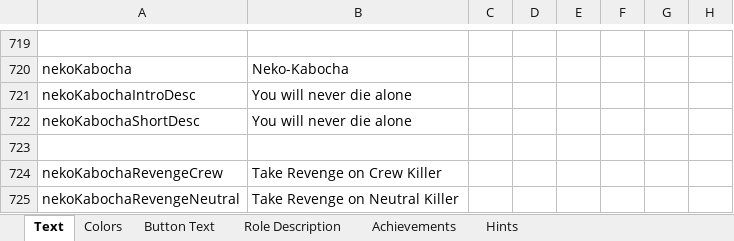
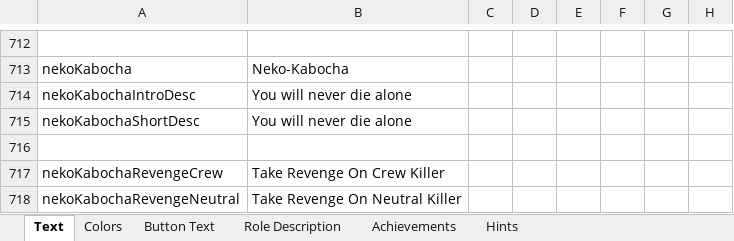
Before and after one commit to dabao40/TheOtherRolesGMIA, an Excel workbook: Strings.xlsx, sheet Text, drawn as a sheet; only a part is shown, gaps mark what is left out; values as stored, in another font and other column widths than the file's, no borders; addresses are those after the commit; the diff covers the shown part only; the diff names each change by its address in the sheet, - before the commit and + after, or states it on an @@ line.

```diff
--- a/Strings.xlsx (sheet Text)
+++ b/Strings.xlsx (sheet Text)
-B717: Take Revenge on Crew Killer
+B717: Take Revenge On Crew Killer
-B718: Take Revenge on Neutral Killer
+B718: Take Revenge On Neutral Killer
```
Also changed, not shown: 4 added rows, 11 removed rows and 16 edited cells elsewhere in this sheet, sheet Role Description, 15 other files.
